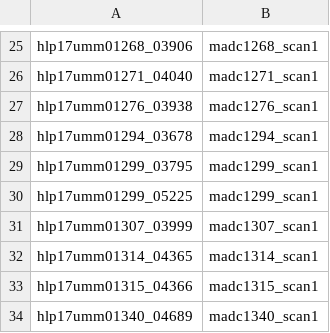
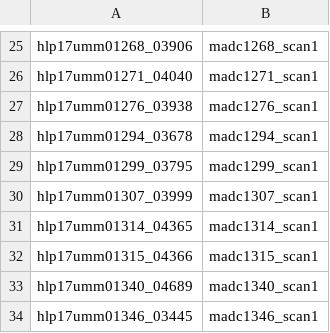
Before and after one commit to seantma/MADC_Analysis, a CSV file: filestructure/MADC_ABCDResting_1stbatch_Nov21_2018.csv, drawn as a sheet; only a part is shown, gaps mark what is left out; the shorter side is filled out with more unchanged rows; the diff names each change by its address in the sheet, - before the commit and + after, or states it on an @@ line.

Commit message:
remove return visit scan for hlp17umm01299

```diff
--- a/filestructure/MADC_ABCDResting_1stbatch_Nov21_2018.csv
+++ b/filestructure/MADC_ABCDResting_1stbatch_Nov21_2018.csv
-row 30: hlp17umm01299_05225 | madc1299_scan1
```
